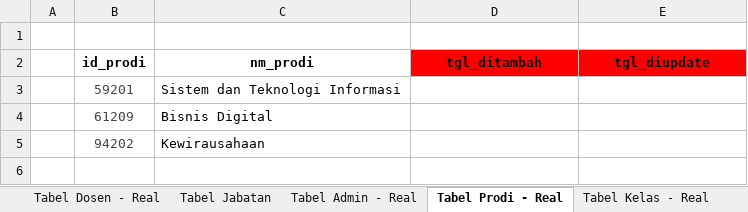
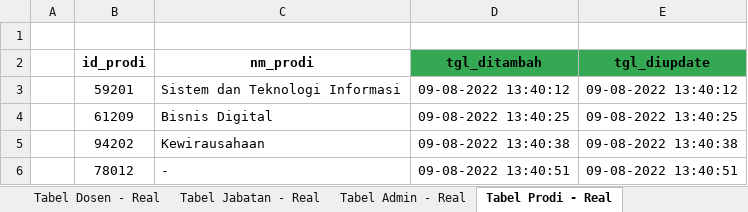
Before and after one commit to LunarPandora/Blinky-Desktop, an Excel workbook: database/DB to CSV (Blinky).xlsx, sheet Tabel Prodi - Real, drawn as a sheet; values as stored, in another font and other column widths than the file's, no borders; the diff names each change by its address in the sheet, - before the commit and + after, or states it on an @@ line.

```diff
--- a/database/DB to CSV (Blinky).xlsx (sheet Tabel Prodi - Real)
+++ b/database/DB to CSV (Blinky).xlsx (sheet Tabel Prodi - Real)
-sheet tab: Tabel Jabatan
+sheet tab: Tabel Jabatan - Real
-D2:E2 fill: #FF0000
+D2:E2 fill: #34A853
-B3:B5 text colour: #464646
+B3:B5 text colour: black
-D3 (tgl_ditambah): (empty)
+D3 (tgl_ditambah): 09-08-2022 13:40:12
-E3 (tgl_diupdate): (empty)
+E3 (tgl_diupdate): 09-08-2022 13:40:12
-D4 (tgl_ditambah): (empty)
+D4 (tgl_ditambah): 09-08-2022 13:40:25
-E4 (tgl_diupdate): (empty)
+E4 (tgl_diupdate): 09-08-2022 13:40:25
-D5 (tgl_ditambah): (empty)
+D5 (tgl_ditambah): 09-08-2022 13:40:38
-E5 (tgl_diupdate): (empty)
+E5 (tgl_diupdate): 09-08-2022 13:40:38
+row 6:  | 78012 | - | 09-08-2022 13:40:51 | 09-08-2022 13:40:51
```
Also changed, not shown: sheet Tabel Absensi - Real, sheet Tabel Jadwal - Real, sheet Tabel Dosen - Real, sheet Tabel Mahasiswa - Real, sheet Tabel Jabatan - Real, sheet Tabel Admin - Real, 3 more sheets, other sheet tabs.
